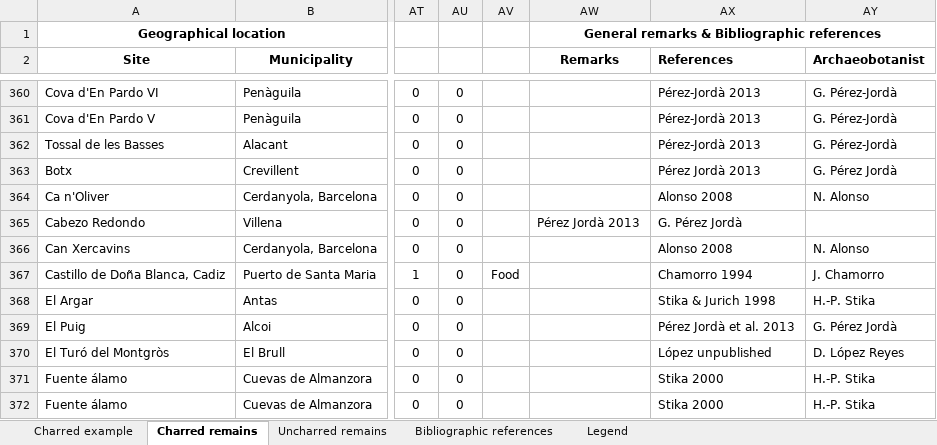
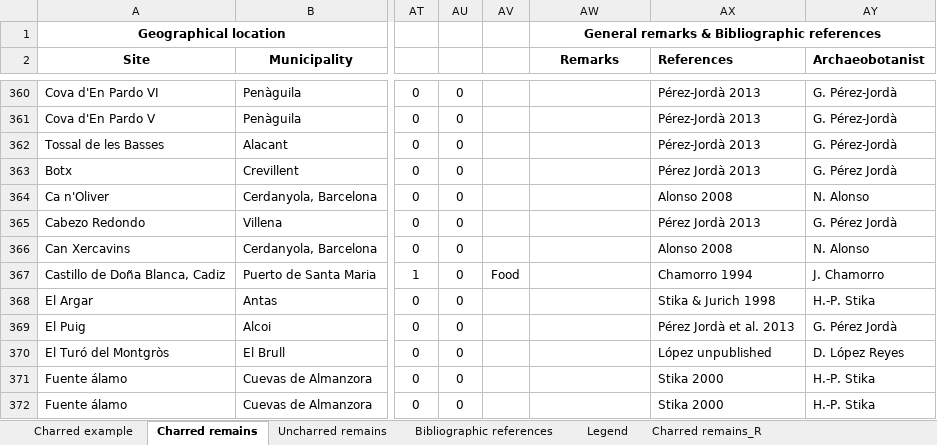
Before and after one commit to dvddepennde/crops_training_school, an Excel workbook: day_3/Diversicrop Database April 2024_Rovira_MT.xlsx, sheet Charred remains, drawn as a sheet; only a part is shown, gaps mark what is left out; values as stored, in another font and other column widths than the file's, no borders; the diff names each change by its address in the sheet, - before the commit and + after, or states it on an @@ line.

```diff
--- a/day_3/Diversicrop Database April 2024_Rovira_MT.xlsx (sheet Charred remains)
+++ b/day_3/Diversicrop Database April 2024_Rovira_MT.xlsx (sheet Charred remains)
+sheet tab: Charred remains_R
-AW365 (Remarks): Pérez Jordà 2013
+AW365 (Remarks): (empty)
-AX365 (References): G. Pérez Jordà
+AX365 (References): Pérez Jordà 2013
-AY365 (Archaeobotanist): (empty)
+AY365 (Archaeobotanist): G. Pérez Jordà
```
